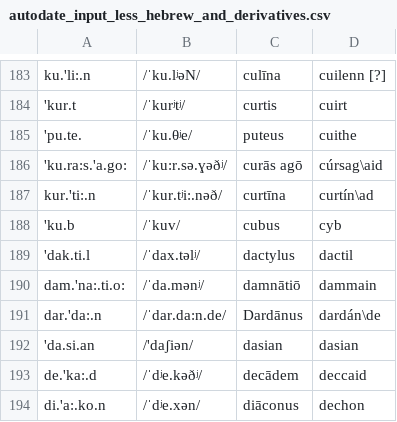
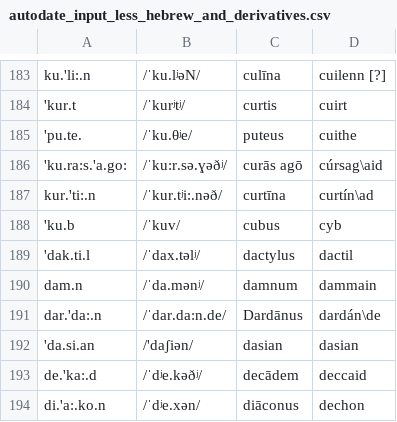
Before and after one commit to bowersd/lat2sgaLoans, a CSV file: monteCarlo/autodate_input_less_hebrew_and_derivatives.csv, drawn as a sheet; only a part is shown, gaps mark what is left out.

Commit message:
changed damnatio to damn per EJFL suggestion

```diff
--- a/monteCarlo/autodate_input_less_hebrew_and_derivatives.csv
+++ b/monteCarlo/autodate_input_less_hebrew_and_derivatives.csv
@@ -189,3 +189,3 @@ kur.'ti:.n,/ˈkur.tʲi:.nəð/,curtīna,curtín\ad
 'dak.ti.l,/ˈdax.təlʲ/,dactylus,dactil
-dam.'na:.ti.o:,/ˈda.mənʲ/,damnātiō,dammain
+dam.n,/ˈda.mənʲ/,damnum,dammain
 dar.'da:.n,/ˈdar.da:n.de/,Dardānus,dardán\de
```
